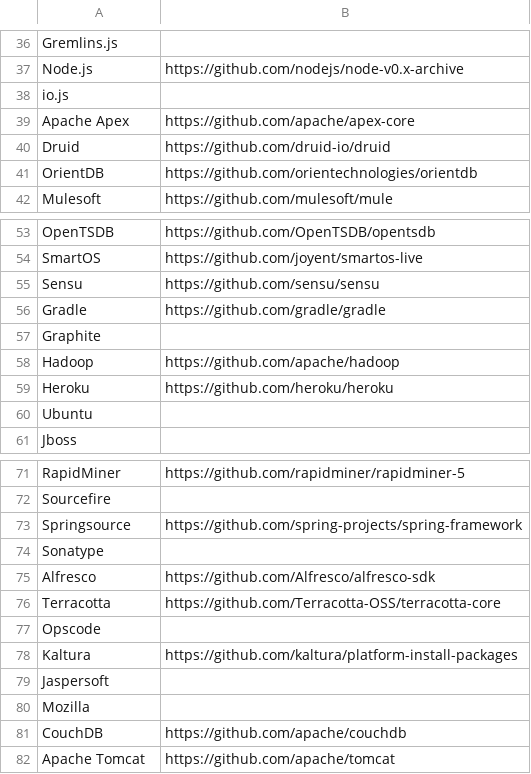
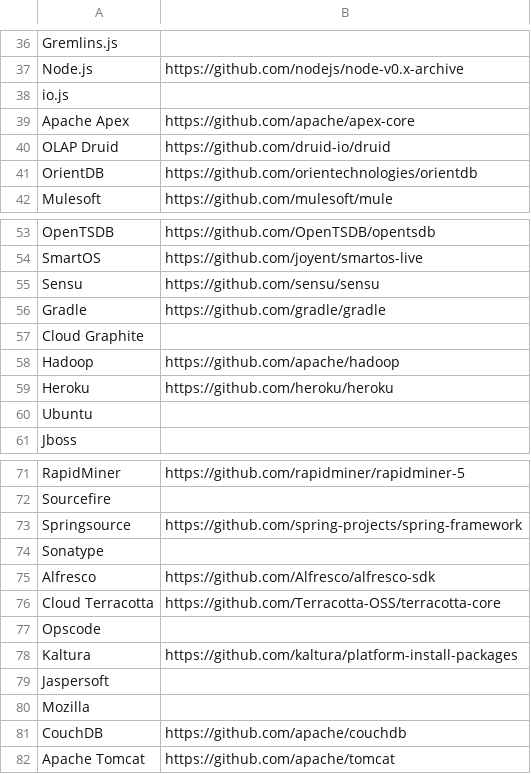
Before and after one commit to deelin/osindex, a CSV file: oss-with-github.csv, drawn as a sheet; only a part is shown, gaps mark what is left out.

```diff
--- a/oss-with-github.csv
+++ b/oss-with-github.csv
@@ -39,3 +39,3 @@ io.js,
 Apache Apex,https://github.com/apache/apex-core
-Druid,https://github.com/druid-io/druid
+OLAP Druid,https://github.com/druid-io/druid
 OrientDB,https://github.com/orientechnologies/orientdb
@@ -56,3 +56,3 @@ Sensu,https://github.com/sensu/sensu
 Gradle,https://github.com/gradle/gradle
-Graphite,
+Cloud Graphite,
 Hadoop,https://github.com/apache/hadoop
@@ -75,3 +75,3 @@ Sonatype,
 Alfresco,https://github.com/Alfresco/alfresco-sdk
-Terracotta,https://github.com/Terracotta-OSS/terracotta-core
+Cloud Terracotta,https://github.com/Terracotta-OSS/terracotta-core
 Opscode,
```
Also changed, not shown: 4 other files.
